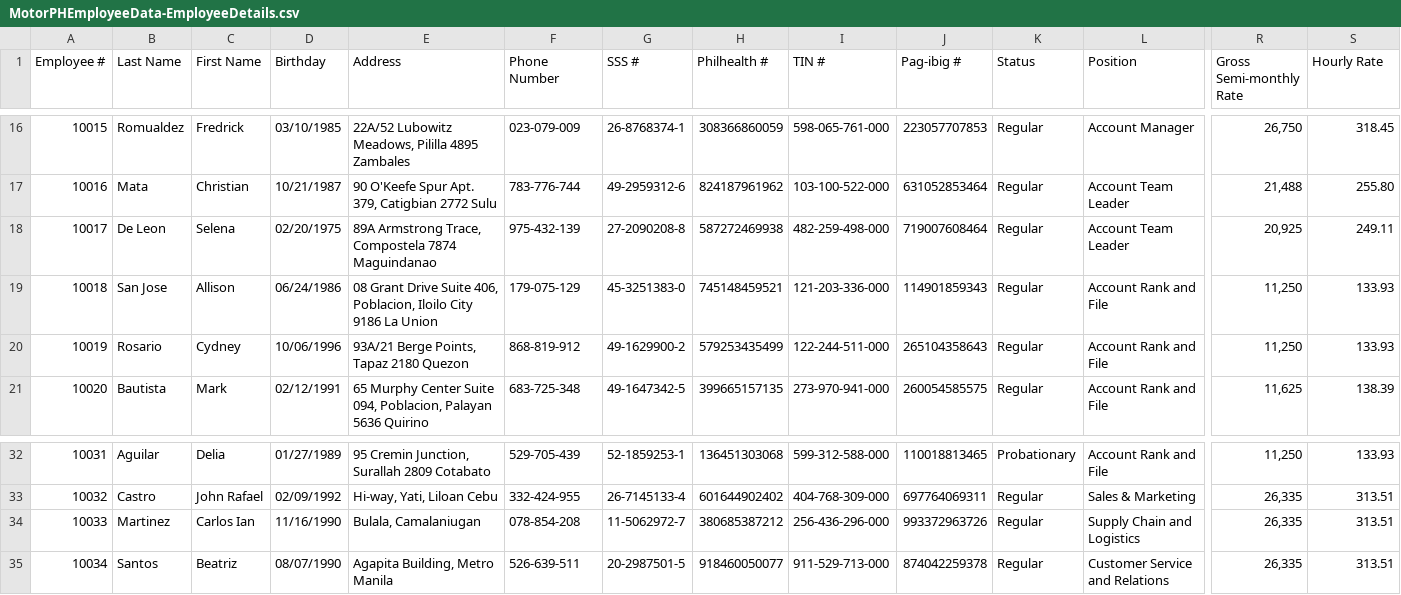
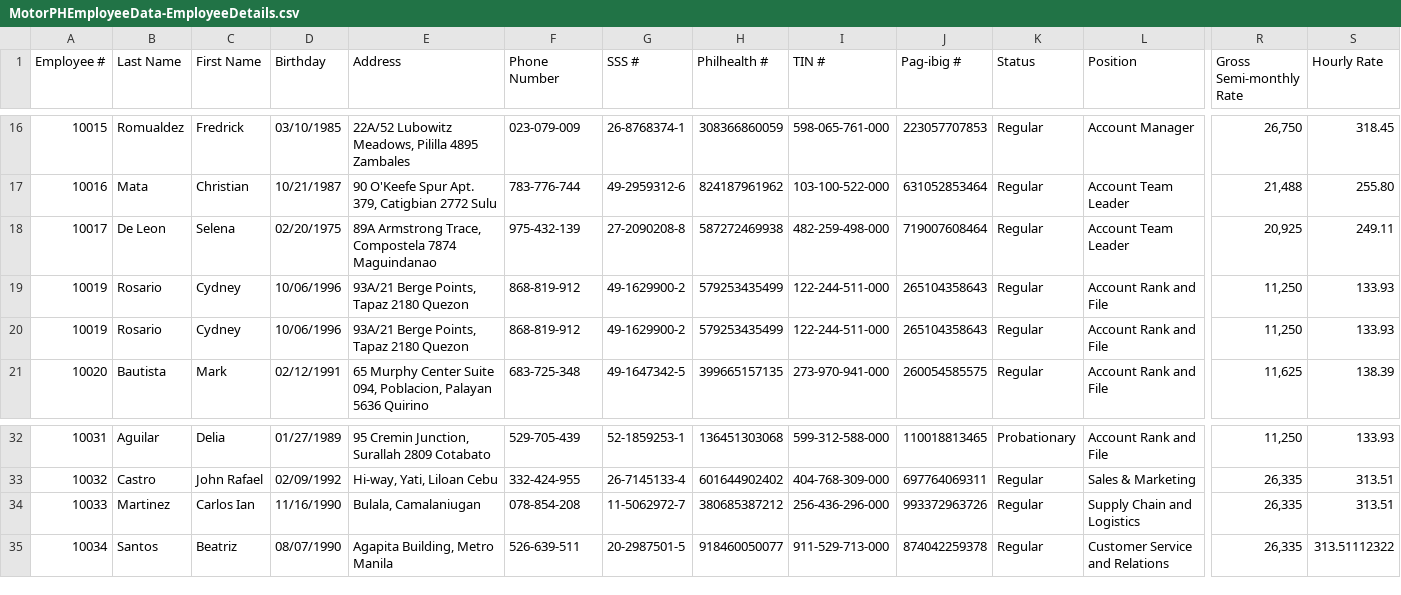
Before and after one commit to cjk1426/MotorPH_SytaxSippers_PS, a CSV file: resources/MotorPHEmployeeData-EmployeeDetails.csv, drawn as a sheet; only a part is shown, gaps mark what is left out; the diff names each change by its address in the sheet, - before the commit and + after, or states it on an @@ line.

```diff
--- a/resources/MotorPHEmployeeData-EmployeeDetails.csv
+++ b/resources/MotorPHEmployeeData-EmployeeDetails.csv
-A19 (Employee #): 10018
+A19 (Employee #): 10019
-B19 (Last Name): San Jose
+B19 (Last Name): Rosario
-C19 (First Name): Allison
+C19 (First Name): Cydney
-D19 (Birthday): 06/24/1986
+D19 (Birthday): 10/06/1996
-E19 (Address): 08 Grant Drive Suite 406, Poblacion, Iloilo City 9186 La Union
+E19 (Address): 93A/21 Berge Points, Tapaz 2180 Quezon
-F19 (Phone Number): 179-075-129
+F19 (Phone Number): 868-819-912
-G19 (SSS #): 45-3251383-0
+G19 (SSS #): 49-1629900-2
-H19 (Philhealth #): 745148459521
+H19 (Philhealth #): 579253435499
-I19 (TIN #): 121-203-336-000
+I19 (TIN #): 122-244-511-000
-J19 (Pag-ibig #): 114901859343
+J19 (Pag-ibig #): 265104358643
-S35 (Hourly Rate): 313.51
+S35 (Hourly Rate): 313.51112322
```
Also changed, not shown: resources/CredentialDetails.csv, 49 other files.
